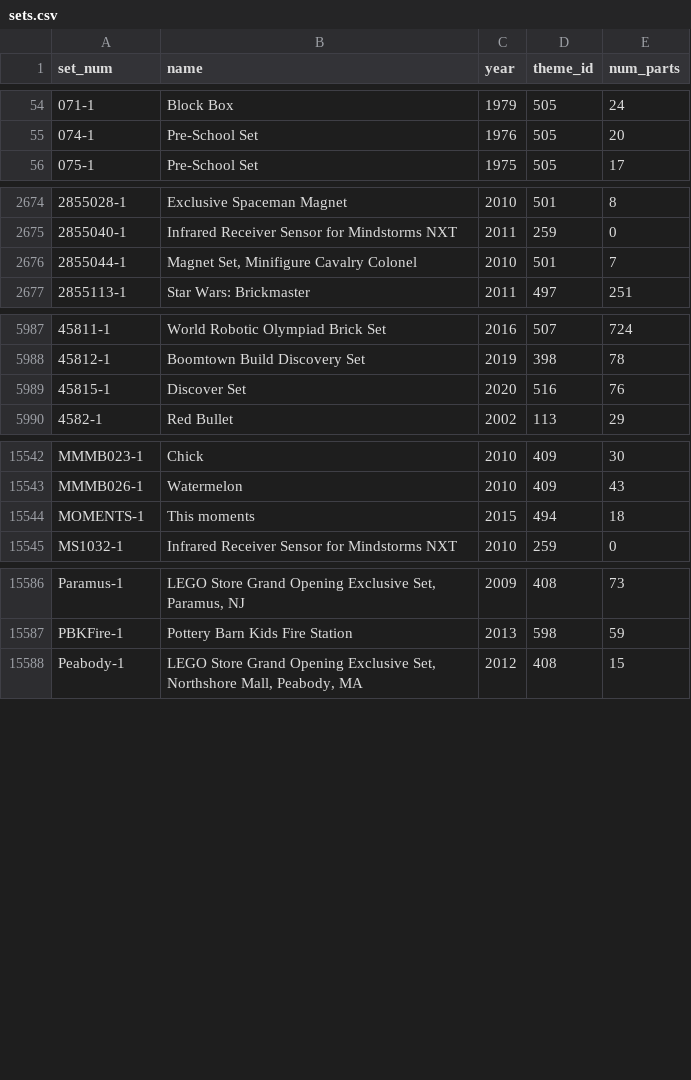
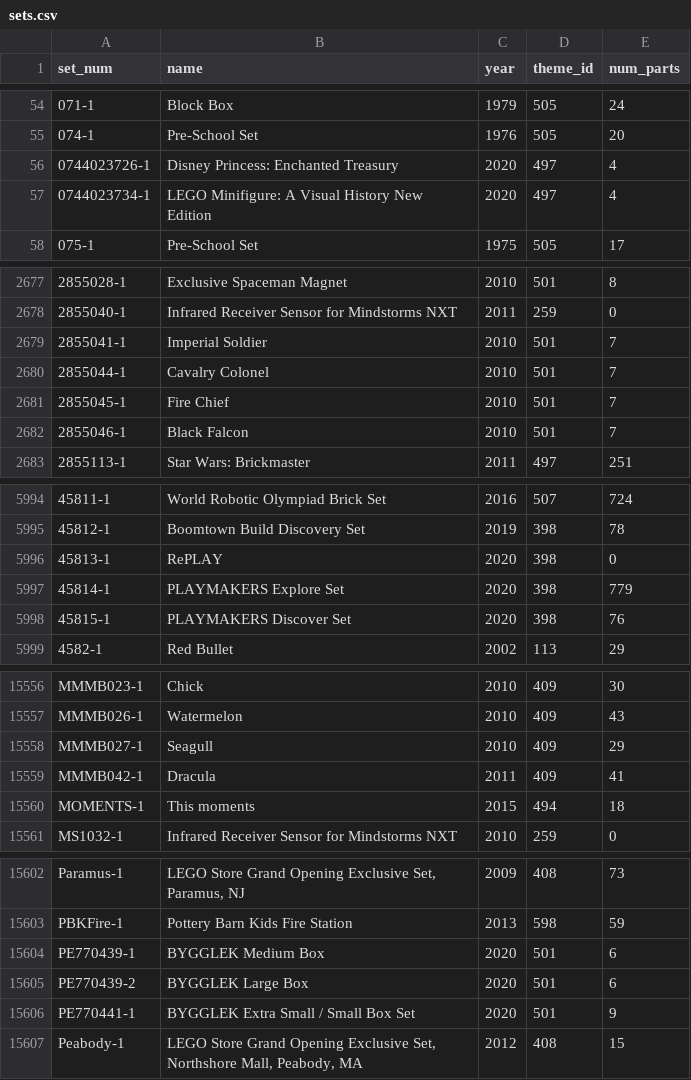
Before and after one commit to bruno973/lego-graph, a CSV file: data/sets.csv, drawn as a sheet; only a part is shown, gaps mark what is left out; the diff covers the shown part only.

```diff
--- a/data/sets.csv
+++ b/data/sets.csv
@@ -55,2 +55,4 @@ set_num,name,year,theme_id,num_parts
 074-1,Pre-School Set,1976,505,20
+0744023726-1,Disney Princess: Enchanted Treasury,2020,497,4
+0744023734-1,LEGO Minifigure: A Visual History New Edition,2020,497,4
 075-1,Pre-School Set,1975,505,17
@@ -2675,3 +2678,6 @@ set_num,name,year,theme_id,num_parts
 2855040-1,Infrared Receiver Sensor for Mindstorms NXT,2011,259,0
-2855044-1,"Magnet Set, Minifigure Cavalry Colonel",2010,501,7
+2855041-1,Imperial Soldier,2010,501,7
+2855044-1,Cavalry Colonel,2010,501,7
+2855045-1,Fire Chief,2010,501,7
+2855046-1,Black Falcon,2010,501,7
 2855113-1,Star Wars: Brickmaster,2011,497,251
@@ -5988,3 +5995,5 @@ set_num,name,year,theme_id,num_parts
 45812-1,Boomtown Build Discovery Set,2019,398,78
-45815-1,Discover Set,2020,516,76
+45813-1,RePLAY,2020,398,0
+45814-1,PLAYMAKERS Explore Set,2020,398,779
+45815-1,PLAYMAKERS Discover Set,2020,398,76
 4582-1,Red Bullet,2002,113,29
@@ -15543,2 +15557,4 @@ MMMB023-1,Chick,2010,409,30
 MMMB026-1,Watermelon,2010,409,43
+MMMB027-1,Seagull,2010,409,29
+MMMB042-1,Dracula,2011,409,41
 MOMENTS-1,This moments,2015,494,18
@@ -15587,2 +15603,5 @@ Paramus-1,"LEGO Store Grand Opening Exclusive Set, Paramus, NJ",2009,408,73
 PBKFire-1,Pottery Barn Kids Fire Station,2013,598,59
+PE770439-1,BYGGLEK Medium Box,2020,501,6
+PE770439-2,BYGGLEK Large Box,2020,501,6
+PE770441-1,BYGGLEK Extra Small / Small Box Set,2020,501,9
 Peabody-1,"LEGO Store Grand Opening Exclusive Set, Northshore Mall, Peabody, MA",2012,408,15
```
Also changed, not shown: 8 added rows, 1 removed row and 65 edited cells elsewhere in this file, 6 other files.
